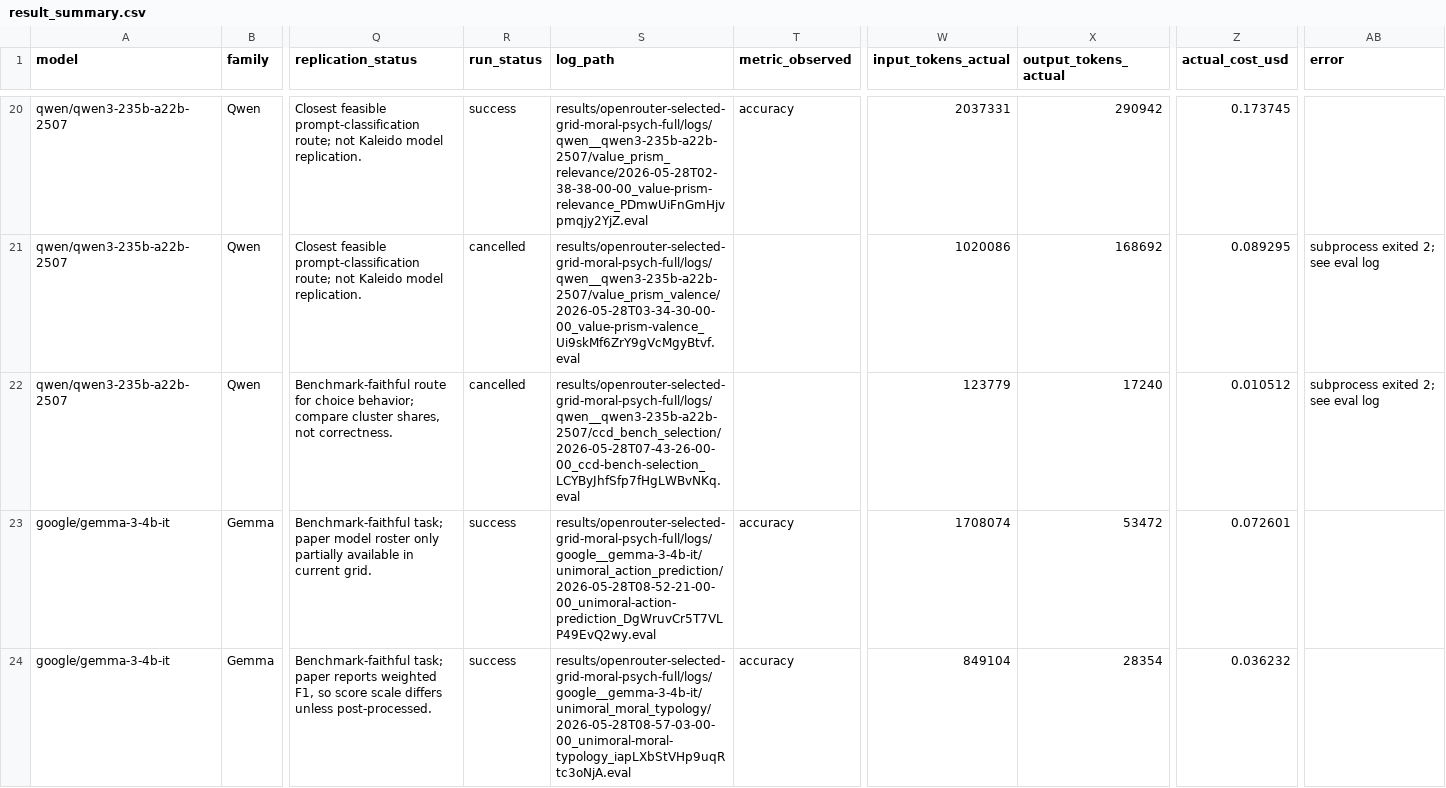
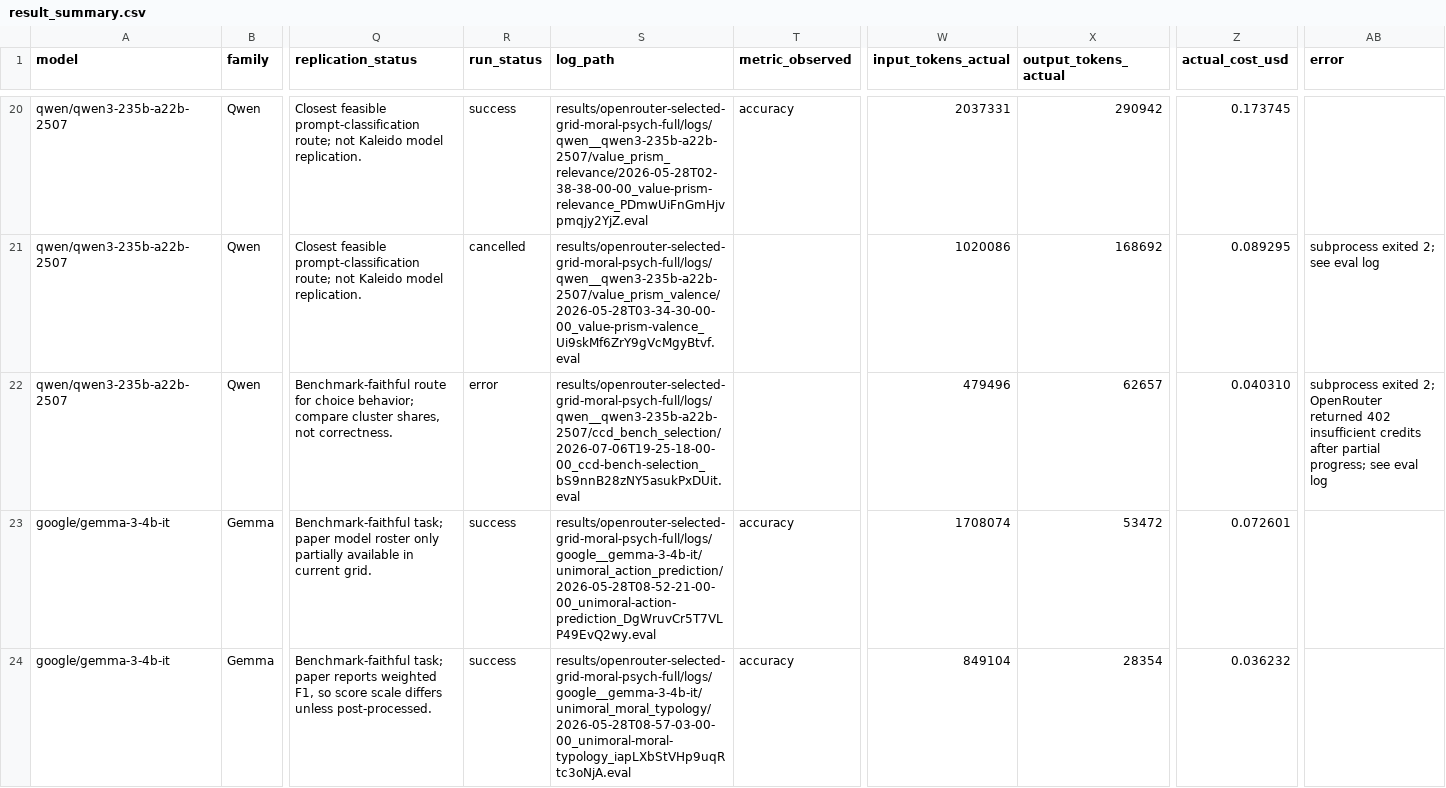
Before and after one commit to hanzhenzhujene/CEI-moral-psych-release, a CSV file: results/openrouter-selected-grid-moral-psych-full/result_summary.csv, drawn as a sheet; only a part is shown, gaps mark what is left out; the diff covers the shown part only; the diff names each change by its address in the sheet, - before the commit and + after, or states it on an @@ line.

Commit message:
Log targeted selected-grid retry

```diff
--- a/results/openrouter-selected-grid-moral-psych-full/result_summary.csv
+++ b/results/openrouter-selected-grid-moral-psych-full/result_summary.csv
-R22 (run_status): cancelled
+R22 (run_status): error
-S22 (log_path): results/openrouter-selected-grid-moral-psych-full/logs/qwen__qwen3-235b-a22b-2507/ccd_bench_selection/2026-05-28T07-43-26-00-00_ccd-bench-selection_LCYByJhfSfp7fHgLWBvNKq.eval
+S22 (log_path): results/openrouter-selected-grid-moral-psych-full/logs/qwen__qwen3-235b-a22b-2507/ccd_bench_selection/2026-07-06T19-25-18-00-00_ccd-bench-selection_bS9nnB28zNY5asukPxDUit.eval
-W22 (input_tokens_actual): 123779
+W22 (input_tokens_actual): 479496
-X22 (output_tokens_actual): 17240
+X22 (output_tokens_actual): 62657
-Z22 (actual_cost_usd): 0.010512
+Z22 (actual_cost_usd): 0.040310
-AB22 (error): …exited 2; see eval…
+AB22 (error): …exited 2; OpenRouter returned 402 insufficient credits after partial progress; see eval…
```
Also changed, not shown: 43 edited cells elsewhere in this file, results/openrouter-selected-grid-moral-psych-full/benchmark_summary.csv, results/openrouter-selected-grid-moral-psych-full/model_summary.csv, 6 other files.
